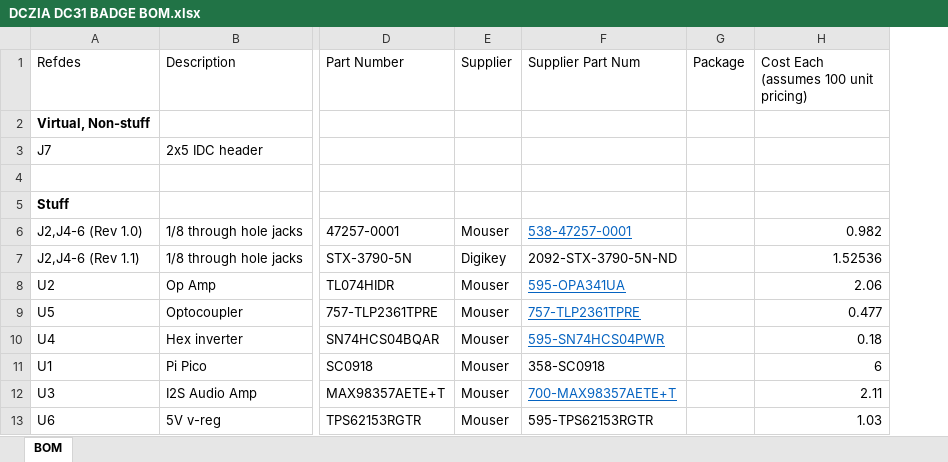
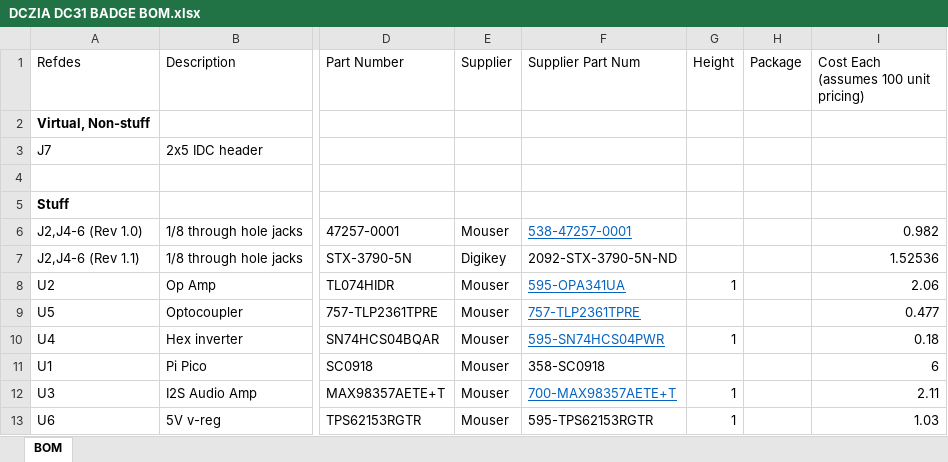
Before and after one commit to dczia/Defcon31-Badge, an Excel workbook: Hardware/Final/DCZIA DC31 BADGE BOM.xlsx, sheet BOM, drawn as a sheet; only a part is shown, gaps mark what is left out; values as stored, in another font and other column widths than the file's, no borders; the diff names each change by its address in the sheet, - before the commit and + after, or states it on an @@ line.

Commit message:
Various hardware changes (#44)
Updated some 3D models
Updated BOM sheet
Added bodge instructions
Added some documentation

```diff
--- a/Hardware/Final/DCZIA DC31 BADGE BOM.xlsx (sheet BOM)
+++ b/Hardware/Final/DCZIA DC31 BADGE BOM.xlsx (sheet BOM)
+column G (Height), rows 8-13: 1 |  | 1 |  | 1 | 1
```
Also changed, not shown: formulas that keep their value, 40 other files.
